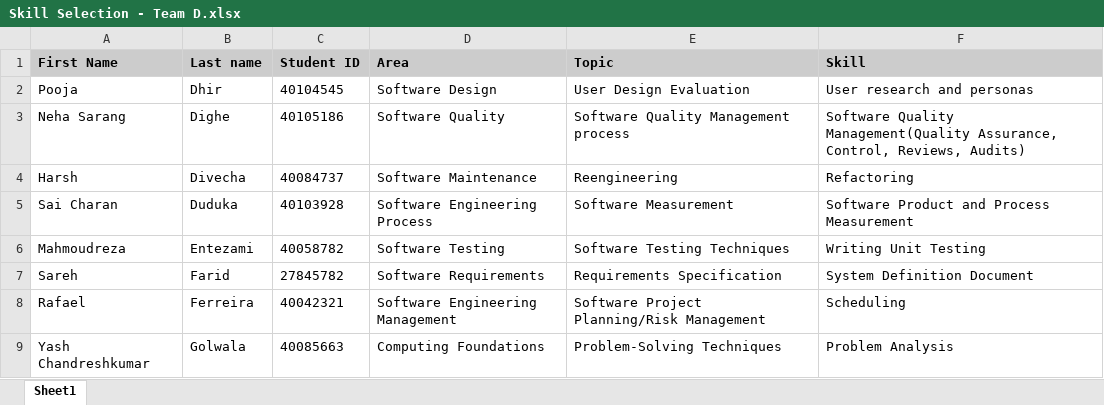
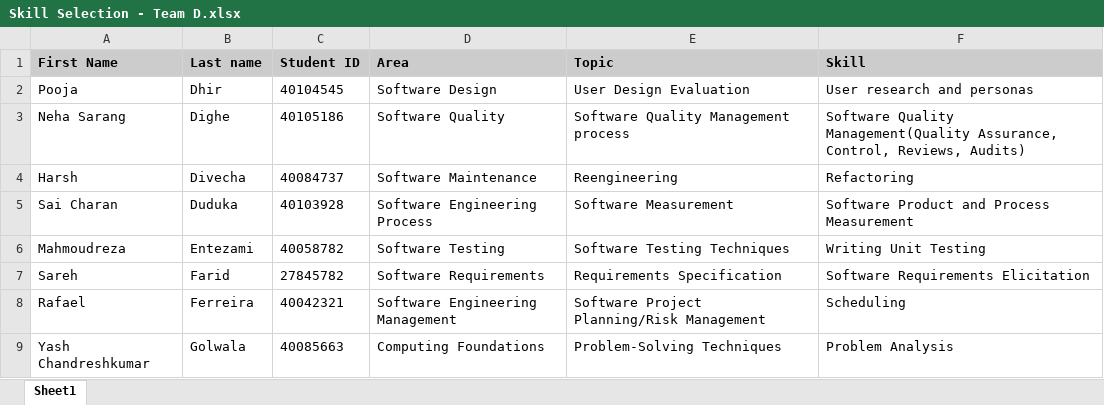
Before and after one commit to Saicharanduduka/SOEN-6011-TEAM-D, an Excel workbook: Deliverable-1/Skill Selection - Team D.xlsx, sheet Sheet1, drawn as a sheet; values as stored, in another font and other column widths than the file's, no borders; the diff names each change by its address in the sheet, - before the commit and + after, or states it on an @@ line.

Commit message:
Index is now Responsive
Using CSS the index on top of the skill pages is now responsive. Also the name of the skill has been updated in the excel file.

```diff
--- a/Deliverable-1/Skill Selection - Team D.xlsx (sheet Sheet1)
+++ b/Deliverable-1/Skill Selection - Team D.xlsx (sheet Sheet1)
-F7 (Skill): System Definition Document
+F7 (Skill): Software Requirements Elicitation
```
Also changed, not shown: 1 other file.
